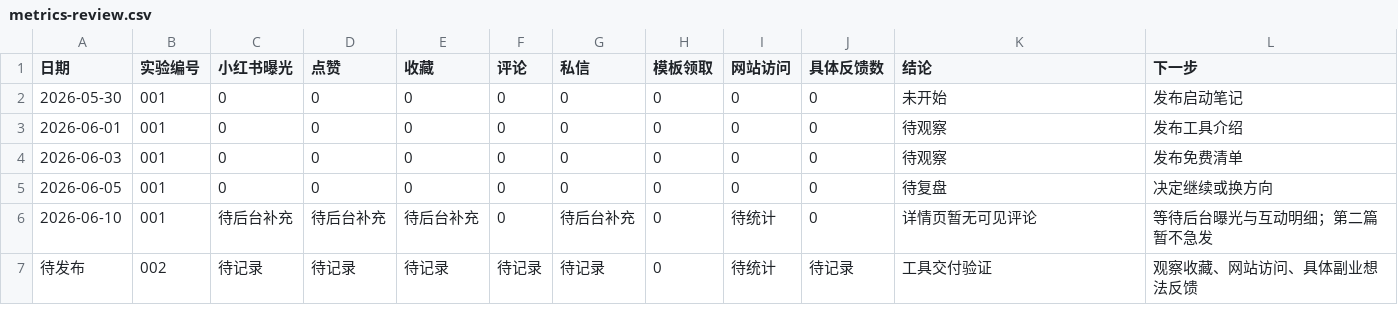
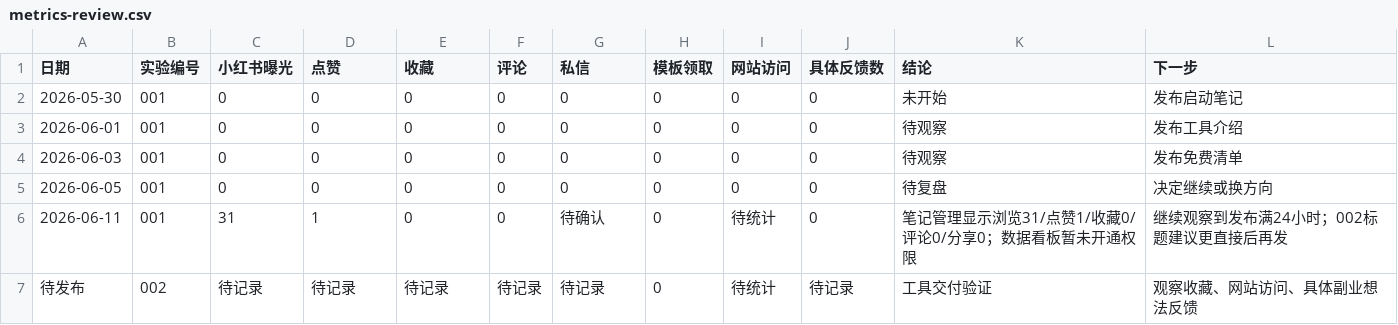
Before and after one commit to shamozhizhou325-creator/ai-side-lab, a CSV file: data/feishu/metrics-review.csv, drawn as a sheet; removed rows and columns are numbered as before the commit, all else as after; the diff names each change by its address in the sheet, - before the commit and + after, or states it on an @@ line.

Commit message:
Record first Xiaohongshu data snapshot

```diff
--- a/data/feishu/metrics-review.csv
+++ b/data/feishu/metrics-review.csv
-row 6: 2026-06-10 | 001 | 待后台补充 | 待后台补充 | 待后台补充 | 0 | 待后台补充 | 0 | 待统计 | 0 | 详情页暂无可见评论 | 等待后台曝光与互动明细；第二篇暂不急发
+row 6: 2026-06-11 | 001 | 31 | 1 | 0 | 0 | 待确认 | 0 | 待统计 | 0 | 笔记管理显示浏览31/点赞1/收藏0/评论0/分享0；数据看板暂未开通权限 | 继续观察到发布满24小时；002标题建议更直接后再发
```
Also changed, not shown: 2 other files.
